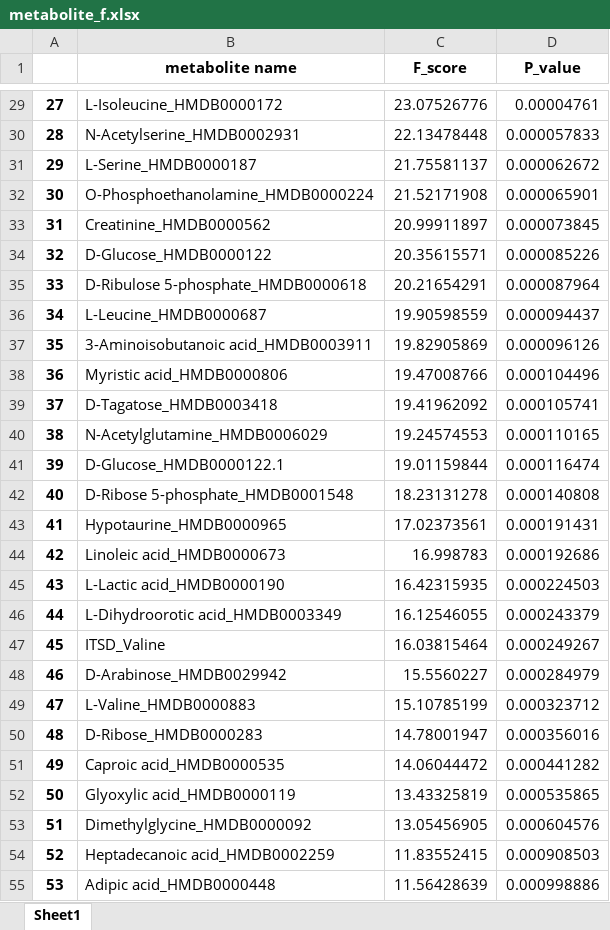
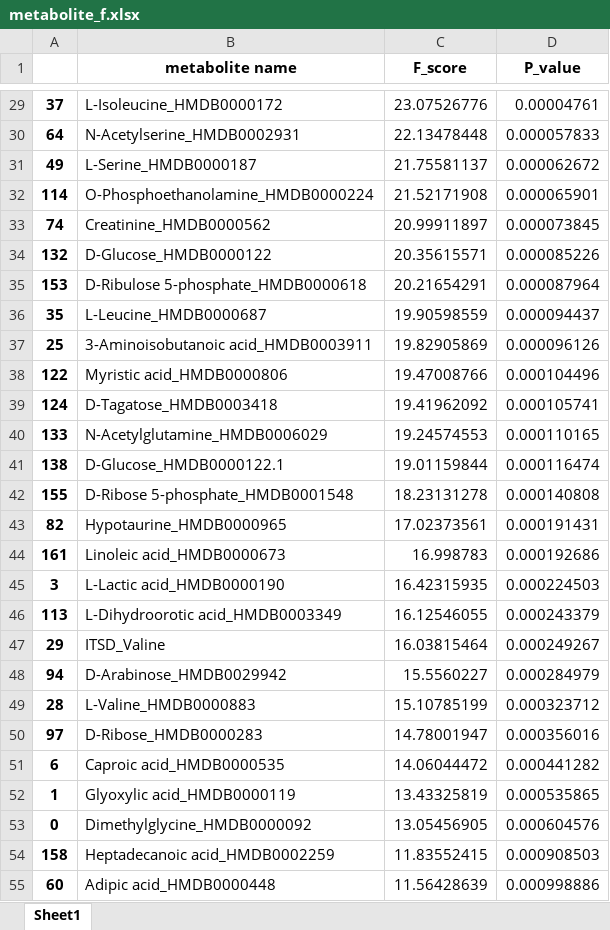
Before and after one commit to jiaqiw9/interpretation-of-metabolomics, an Excel workbook: feature_analysis/metabolite_f.xlsx, sheet Sheet1, drawn as a sheet; only a part is shown, gaps mark what is left out; values as stored, in another font and other column widths than the file's, no borders; the diff covers the shown part only; the diff names each change by its address in the sheet, - before the commit and + after, or states it on an @@ line.

```diff
--- a/feature_analysis/metabolite_f.xlsx (sheet Sheet1)
+++ b/feature_analysis/metabolite_f.xlsx (sheet Sheet1)
-A29: 27
+A29: 37
-A30: 28
+A30: 64
-A31: 29
+A31: 49
-A32: 30
+A32: 114
-A33: 31
+A33: 74
-A34: 32
+A34: 132
-A35: 33
+A35: 153
-A36: 34
+A36: 35
-A37: 35
+A37: 25
-A38: 36
+A38: 122
-A39: 37
+A39: 124
-A40: 38
+A40: 133
-A41: 39
+A41: 138
-A42: 40
+A42: 155
-A43: 41
+A43: 82
-A44: 42
+A44: 161
-A45: 43
+A45: 3
-A46: 44
+A46: 113
-A47: 45
+A47: 29
-A48: 46
+A48: 94
-A49: 47
+A49: 28
-A50: 48
+A50: 97
-A51: 49
+A51: 6
-A52: 50
+A52: 1
-A53: 51
+A53: 0
-A54: 52
+A54: 158
-A55: 53
+A55: 60
```
Also changed, not shown: 159 edited cells elsewhere in this sheet, 2 other files.
